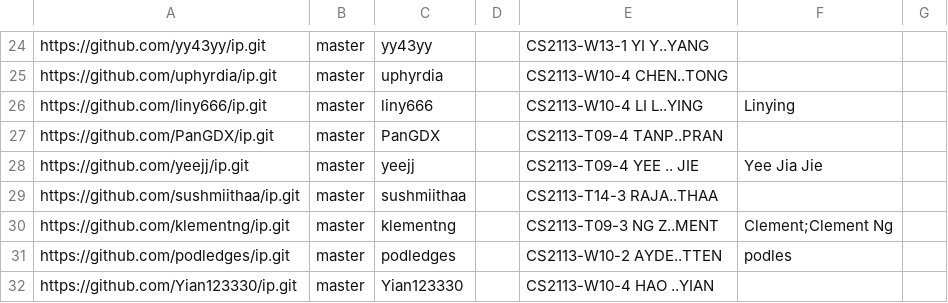
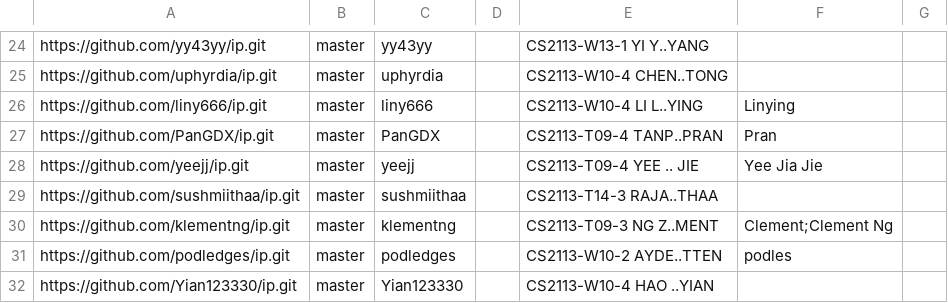
Before and after one commit to NUS-CS2113-AY2526-S2/ip-dashboard, a CSV file: config/author-config.csv, drawn as a sheet; only a part is shown, gaps mark what is left out.

Commit message:
Update configs

```diff
--- a/config/author-config.csv
+++ b/config/author-config.csv
@@ -26,3 +26,3 @@ https://github.com/uphyrdia/ip.git,master,uphyrdia,,CS2113-W10-4 CHEN..TONG,,
 https://github.com/liny666/ip.git,master,liny666,,CS2113-W10-4 LI L..YING,Linying,
-https://github.com/PanGDX/ip.git,master,PanGDX,,CS2113-T09-4 TANP..PRAN,,
+https://github.com/PanGDX/ip.git,master,PanGDX,,CS2113-T09-4 TANP..PRAN,Pran,
 https://github.com/yeejj/ip.git,master,yeejj,,CS2113-T09-4 YEE .. JIE,Yee Jia Jie,
```
